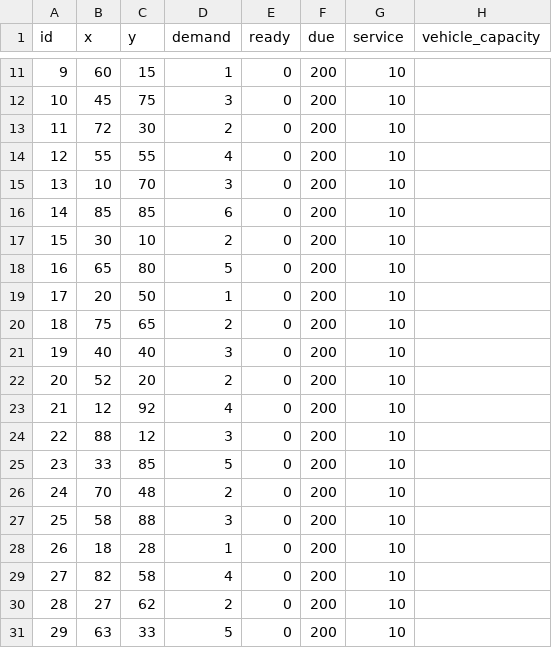
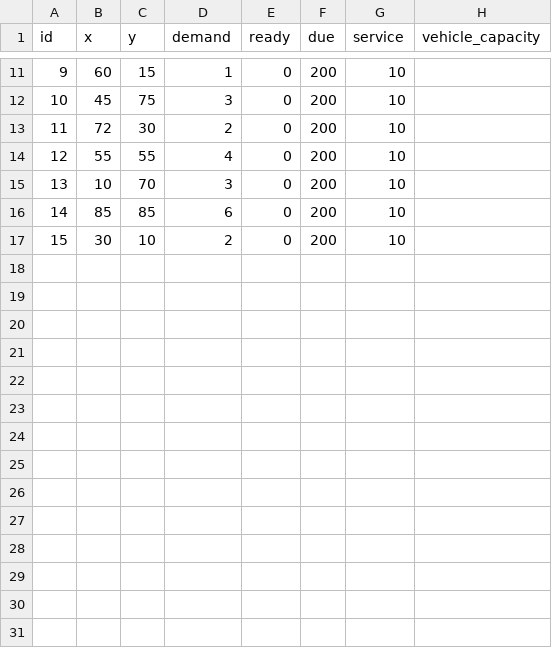
Before and after one commit to BartoszLesniak333/GAPlanner---engineering-thesis, a CSV file: aplikacja/data/data3.csv, drawn as a sheet; only a part is shown, gaps mark what is left out; the diff names each change by its address in the sheet, - before the commit and + after, or states it on an @@ line.

```diff
--- a/aplikacja/data/data3.csv
+++ b/aplikacja/data/data3.csv
-row 18: 16 | 65 | 80 | 5 | 0 | 200 | 10
-row 19: 17 | 20 | 50 | 1 | 0 | 200 | 10
-row 20: 18 | 75 | 65 | 2 | 0 | 200 | 10
-row 21: 19 | 40 | 40 | 3 | 0 | 200 | 10
-row 22: 20 | 52 | 20 | 2 | 0 | 200 | 10
-row 23: 21 | 12 | 92 | 4 | 0 | 200 | 10
-row 24: 22 | 88 | 12 | 3 | 0 | 200 | 10
-row 25: 23 | 33 | 85 | 5 | 0 | 200 | 10
-row 26: 24 | 70 | 48 | 2 | 0 | 200 | 10
-row 27: 25 | 58 | 88 | 3 | 0 | 200 | 10
-row 28: 26 | 18 | 28 | 1 | 0 | 200 | 10
-row 29: 27 | 82 | 58 | 4 | 0 | 200 | 10
-row 30: 28 | 27 | 62 | 2 | 0 | 200 | 10
-row 31: 29 | 63 | 33 | 5 | 0 | 200 | 10
```
Also changed, not shown: aplikacja/data/data2.csv, aplikacja/data/data4.csv, 13 other files.
